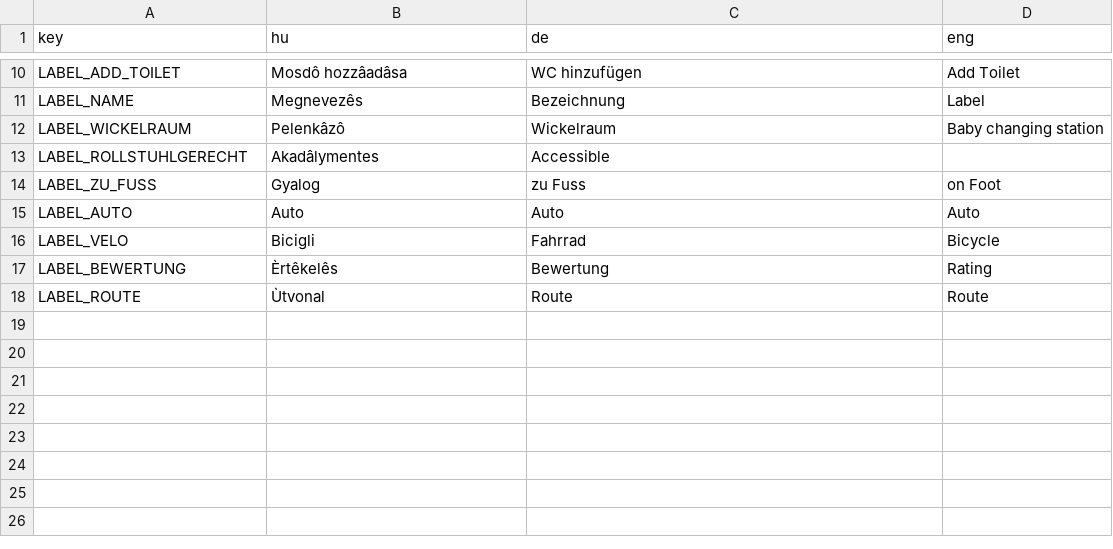
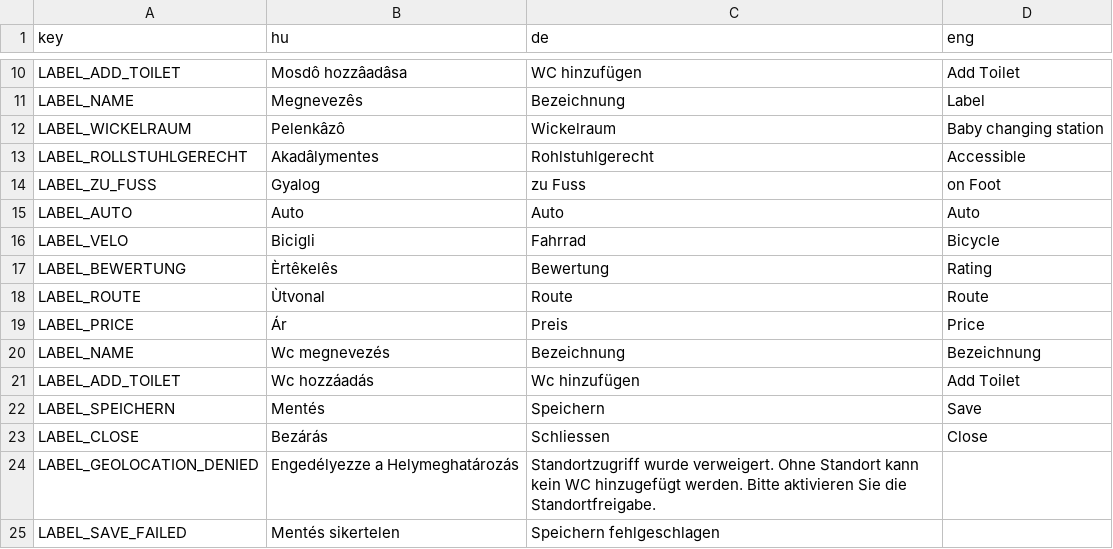
Before and after one commit to ReniIrinyi/TopToi, a CSV file: toi-client/public/translations.csv, drawn as a sheet; only a part is shown, gaps mark what is left out.

Commit message:
translations & add toilets

```diff
--- a/toi-client/public/translations.csv
+++ b/toi-client/public/translations.csv
@@ -12,3 +12,3 @@ LABEL_NAME;Megnevezês;Bezeichnung;Label
 LABEL_WICKELRAUM;Pelenkâzô;Wickelraum;Baby changing station
-LABEL_ROLLSTUHLGERECHT;Akadâlymentes;Accessible
+LABEL_ROLLSTUHLGERECHT;Akadâlymentes;Rohlstuhlgerecht;Accessible
 LABEL_ZU_FUSS;Gyalog;zu Fuss;on Foot
@@ -18 +18,8 @@ LABEL_BEWERTUNG;Èrtêkelês;Bewertung;Rating
 LABEL_ROUTE;Ùtvonal;Route;Route
+LABEL_PRICE;Ár;Preis;Price
+LABEL_NAME;Wc megnevezés;Bezeichnung;Bezeichnung
+LABEL_ADD_TOILET;Wc hozzáadás;Wc hinzufügen;Add Toilet;
+LABEL_SPEICHERN;Mentés;Speichern;Save
+LABEL_CLOSE;Bezárás;Schliessen;Close
+LABEL_GEOLOCATION_DENIED;Engedélyezze a Helymeghatározás;Standortzugriff wurde verweigert. Ohne Standort kann kein WC hinzugefügt werden. Bitte aktivieren Sie die Standortfreigabe.;
+LABEL_SAVE_FAILED;Mentés sikertelen;Speichern fehlgeschlagen;
```
Also changed, not shown: 42 other files.
